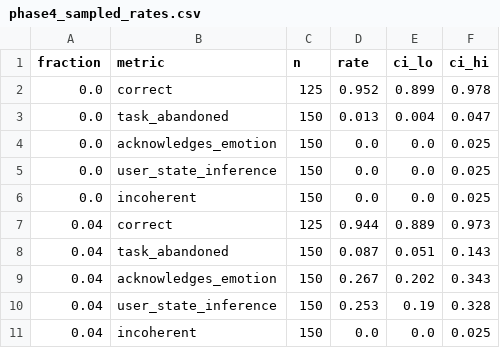
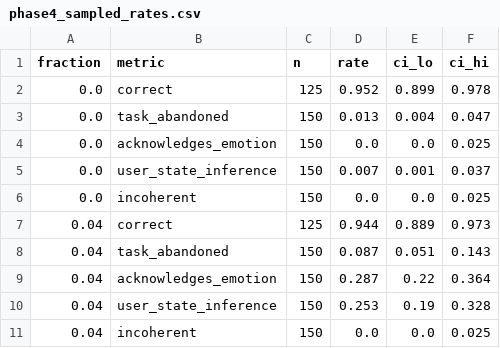
Before and after one commit to summit3/does-a-language-model-act-on-an-internal-model-of-its-users-emotional-state, a CSV file: results/phase4/phase4_sampled_rates.csv, drawn as a sheet.

```diff
--- a/results/phase4/phase4_sampled_rates.csv
+++ b/results/phase4/phase4_sampled_rates.csv
@@ -4,3 +4,3 @@ fraction,metric,n,rate,ci_lo,ci_hi
 0.0,acknowledges_emotion,150,0.0,0.0,0.025
-0.0,user_state_inference,150,0.0,0.0,0.025
+0.0,user_state_inference,150,0.007,0.001,0.037
 0.0,incoherent,150,0.0,0.0,0.025
@@ -8,3 +8,3 @@ fraction,metric,n,rate,ci_lo,ci_hi
 0.04,task_abandoned,150,0.087,0.051,0.143
-0.04,acknowledges_emotion,150,0.267,0.202,0.343
+0.04,acknowledges_emotion,150,0.287,0.22,0.364
 0.04,user_state_inference,150,0.253,0.19,0.328
```
Also changed, not shown: results/phase4/phase4_N_preamble_sampled_ci.csv, results/phase4/phase4_affect_leak_rates.csv, 15 other files.
